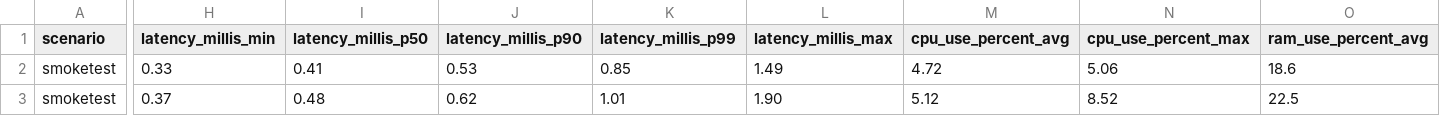
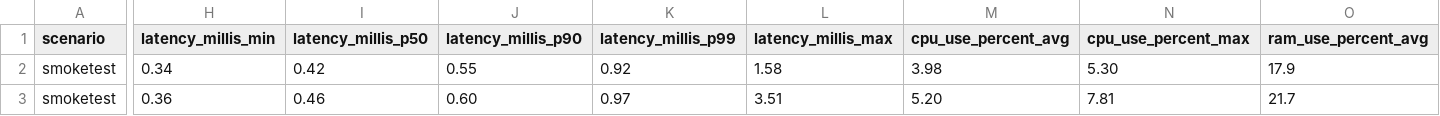
Before and after one commit to chrisgleissner/loom-webflux-benchmarks, a CSV file: results/ci/scenarios-smoketest/Ubuntu-22.04/java-21/results.csv, drawn as a sheet; only a part is shown, gaps mark what is left out; the diff covers the shown part only; the diff names each change by its address in the sheet, - before the commit and + after, or states it on an @@ line.

```diff
--- a/results/ci/scenarios-smoketest/Ubuntu-22.04/java-21/results.csv
+++ b/results/ci/scenarios-smoketest/Ubuntu-22.04/java-21/results.csv
-H2 (latency_millis_min): 0.33
+H2 (latency_millis_min): 0.34
-I2 (latency_millis_p50): 0.41
+I2 (latency_millis_p50): 0.42
-J2 (latency_millis_p90): 0.53
+J2 (latency_millis_p90): 0.55
-K2 (latency_millis_p99): 0.85
+K2 (latency_millis_p99): 0.92
-L2 (latency_millis_max): 1.49
+L2 (latency_millis_max): 1.58
-M2 (cpu_use_percent_avg): 4.72
+M2 (cpu_use_percent_avg): 3.98
-N2 (cpu_use_percent_max): 5.06
+N2 (cpu_use_percent_max): 5.30
-O2 (ram_use_percent_avg): 18.6
+O2 (ram_use_percent_avg): 17.9
-H3 (latency_millis_min): 0.37
+H3 (latency_millis_min): 0.36
-I3 (latency_millis_p50): 0.48
+I3 (latency_millis_p50): 0.46
-J3 (latency_millis_p90): 0.62
+J3 (latency_millis_p90): 0.60
-K3 (latency_millis_p99): 1.01
+K3 (latency_millis_p99): 0.97
-L3 (latency_millis_max): 1.90
+L3 (latency_millis_max): 3.51
-M3 (cpu_use_percent_avg): 5.12
+M3 (cpu_use_percent_avg): 5.20
-N3 (cpu_use_percent_max): 8.52
+N3 (cpu_use_percent_max): 7.81
-O3 (ram_use_percent_avg): 22.5
+O3 (ram_use_percent_avg): 21.7
```
Also changed, not shown: 106 edited cells elsewhere in this file, 2 other files.
